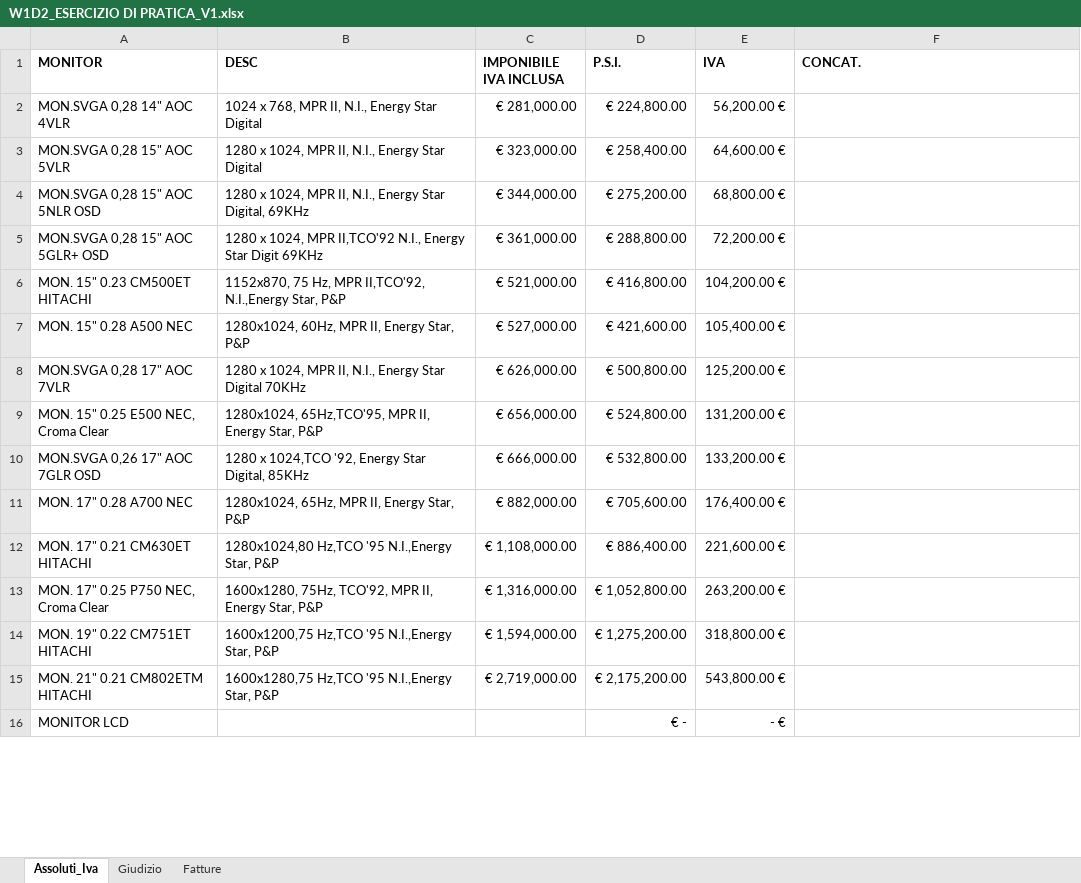
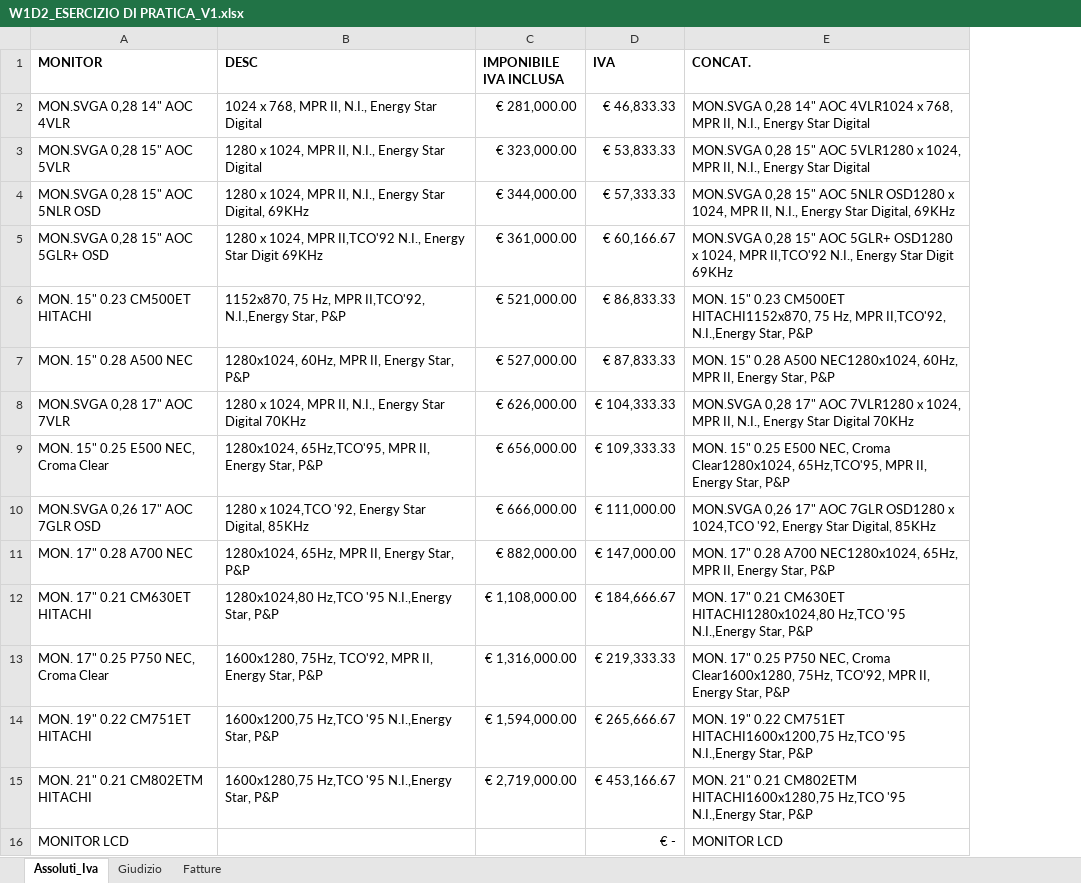
Before and after one commit to Franci1112/EPICODE_EXCEL_DAPT0125, an Excel workbook: W1D2_ESERCIZIO DI PRATICA_V1.xlsx, sheet Assoluti_Iva, drawn as a sheet; only a part is shown; values as stored, in another font and other column widths than the file's, no borders; removed rows and columns are numbered as before the commit, all else as after; the diff covers the shown part only; the diff names each change by its address in the sheet, - before the commit and + after, or states it on an @@ line.

```diff
--- a/W1D2_ESERCIZIO DI PRATICA_V1.xlsx (sheet Assoluti_Iva)
+++ b/W1D2_ESERCIZIO DI PRATICA_V1.xlsx (sheet Assoluti_Iva)
-column D (P.S.I.), rows 2-16: € 224,800.00 | € 258,400.00 | € 275,200.00 | € 288,800.00 | € 416,800.00 | € 421,600.00 | € 500,800.00 | € 524,800.00 | € 532,800.00 | € 705,600.00 | € 886,400.00 | € 1,052,800.00 | € 1,275,200.00 | € 2,175,200.00 | € -
-D2 (IVA): 56,200.00 €
+D2 (IVA): € 46,833.33
-E2 (CONCAT.): (empty)
+E2 (CONCAT.): MON.SVGA 0,28 14" AOC 4VLR1024 x 768, MPR II, N.I., Energy Star Digital
-D3 (IVA): 64,600.00 €
+D3 (IVA): € 53,833.33
-E3 (CONCAT.): (empty)
+E3 (CONCAT.): MON.SVGA 0,28 15" AOC 5VLR1280 x 1024, MPR II, N.I., Energy Star Digital
-D4 (IVA): 68,800.00 €
+D4 (IVA): € 57,333.33
-E4 (CONCAT.): (empty)
+E4 (CONCAT.): MON.SVGA 0,28 15" AOC 5NLR OSD1280 x 1024, MPR II, N.I., Energy Star Digital, 69KHz
-D5 (IVA): 72,200.00 €
+D5 (IVA): € 60,166.67
-E5 (CONCAT.): (empty)
+E5 (CONCAT.): MON.SVGA 0,28 15" AOC 5GLR+ OSD1280 x 1024, MPR II,TCO'92 N.I., Energy Star Digit 69KHz
-D6 (IVA): 104,200.00 €
+D6 (IVA): € 86,833.33
-E6 (CONCAT.): (empty)
+E6 (CONCAT.): MON. 15" 0.23 CM500ET HITACHI1152x870, 75 Hz, MPR II,TCO'92, N.I.,Energy Star, P&P
-D7 (IVA): 105,400.00 €
+D7 (IVA): € 87,833.33
-E7 (CONCAT.): (empty)
+E7 (CONCAT.): MON. 15" 0.28 A500 NEC1280x1024, 60Hz, MPR II, Energy Star, P&P
-D8 (IVA): 125,200.00 €
+D8 (IVA): € 104,333.33
-E8 (CONCAT.): (empty)
+E8 (CONCAT.): MON.SVGA 0,28 17" AOC 7VLR1280 x 1024, MPR II, N.I., Energy Star Digital 70KHz
-D9 (IVA): 131,200.00 €
+D9 (IVA): € 109,333.33
-E9 (CONCAT.): (empty)
+E9 (CONCAT.): MON. 15" 0.25 E500 NEC, Croma Clear1280x1024, 65Hz,TCO'95, MPR II, Energy Star, P&P
-D10 (IVA): 133,200.00 €
+D10 (IVA): € 111,000.00
-E10 (CONCAT.): (empty)
+E10 (CONCAT.): MON.SVGA 0,26 17" AOC 7GLR OSD1280 x 1024,TCO '92, Energy Star Digital, 85KHz
-D11 (IVA): 176,400.00 €
+D11 (IVA): € 147,000.00
-E11 (CONCAT.): (empty)
+E11 (CONCAT.): MON. 17" 0.28 A700 NEC1280x1024, 65Hz, MPR II, Energy Star, P&P
-D12 (IVA): 221,600.00 €
+D12 (IVA): € 184,666.67
-E12 (CONCAT.): (empty)
+E12 (CONCAT.): MON. 17" 0.21 CM630ET HITACHI1280x1024,80 Hz,TCO '95 N.I.,Energy Star, P&P
-D13 (IVA): 263,200.00 €
+D13 (IVA): € 219,333.33
-E13 (CONCAT.): (empty)
+E13 (CONCAT.): MON. 17" 0.25 P750 NEC, Croma Clear1600x1280, 75Hz, TCO'92, MPR II, Energy Star, P&P
-D14 (IVA): 318,800.00 €
+D14 (IVA): € 265,666.67
-E14 (CONCAT.): (empty)
+E14 (CONCAT.): MON. 19" 0.22 CM751ET HITACHI1600x1200,75 Hz,TCO '95 N.I.,Energy Star, P&P
-D15 (IVA): 543,800.00 €
+D15 (IVA): € 453,166.67
-E15 (CONCAT.): (empty)
+E15 (CONCAT.): MON. 21" 0.21 CM802ETM HITACHI1600x1280,75 Hz,TCO '95 N.I.,Energy Star, P&P
-D16 (IVA): - €
+D16 (IVA): € -
-E16 (CONCAT.): (empty)
+E16 (CONCAT.): MONITOR LCD
```
Also changed, not shown: 642 edited cells elsewhere in this sheet, sheet Fatture, sheet Giudizio, 1 other file.
